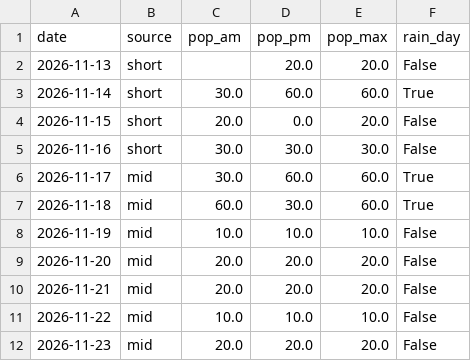
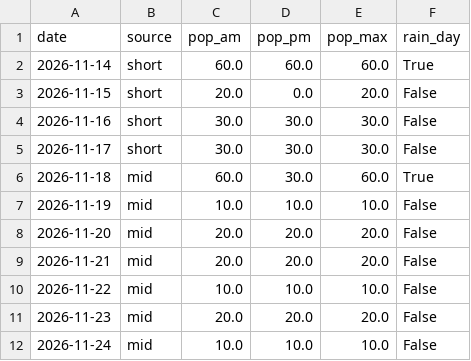
Before and after one commit to SJ01-max/ilson-ai, a CSV file: data/weekly_rain.csv, drawn as a sheet.

```diff
--- a/data/weekly_rain.csv
+++ b/data/weekly_rain.csv
@@ -1,7 +1,6 @@
 date,source,pop_am,pop_pm,pop_max,rain_day
-2026-11-13,short,,20.0,20.0,False
-2026-11-14,short,30.0,60.0,60.0,True
+2026-11-14,short,60.0,60.0,60.0,True
 2026-11-15,short,20.0,0.0,20.0,False
 2026-11-16,short,30.0,30.0,30.0,False
-2026-11-17,mid,30.0,60.0,60.0,True
+2026-11-17,short,30.0,30.0,30.0,False
 2026-11-18,mid,60.0,30.0,60.0,True
@@ -12 +11,2 @@
 2026-11-23,mid,20.0,20.0,20.0,False
+2026-11-24,mid,10.0,10.0,10.0,False
```
Also changed, not shown: 1 other file.
